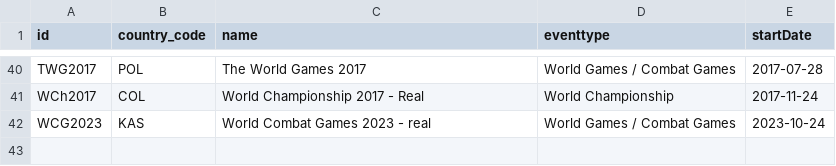
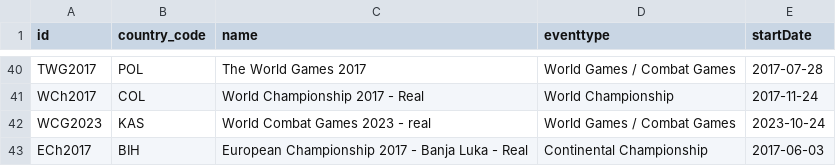
Before and after one commit to ClaudiaBehnke86/JJIFstatistics, a CSV file: Events.csv, drawn as a sheet; only a part is shown, gaps mark what is left out.

Commit message:
ECH17 added

```diff
--- a/Events.csv
+++ b/Events.csv
@@ -42 +42,2 @@ WCh2017;COL;World Championship 2017 - Real;World Championship;2017-11-24
 WCG2023;KAS;World Combat Games 2023 - real;World Games / Combat Games;2023-10-24
+ECh2017;BIH;European Championship 2017 - Banja Luka - Real;Continental Championship;2017-06-03
```
